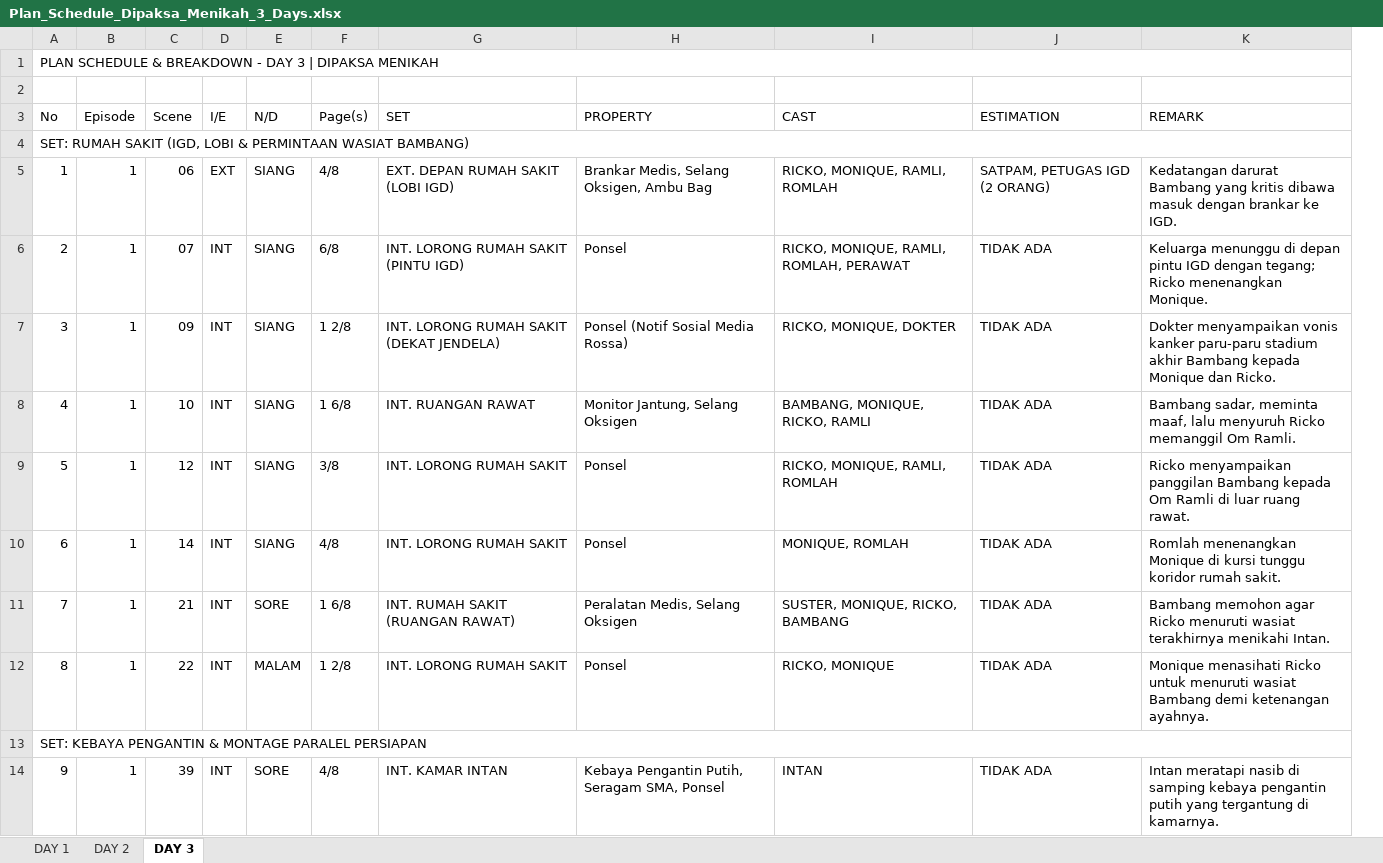
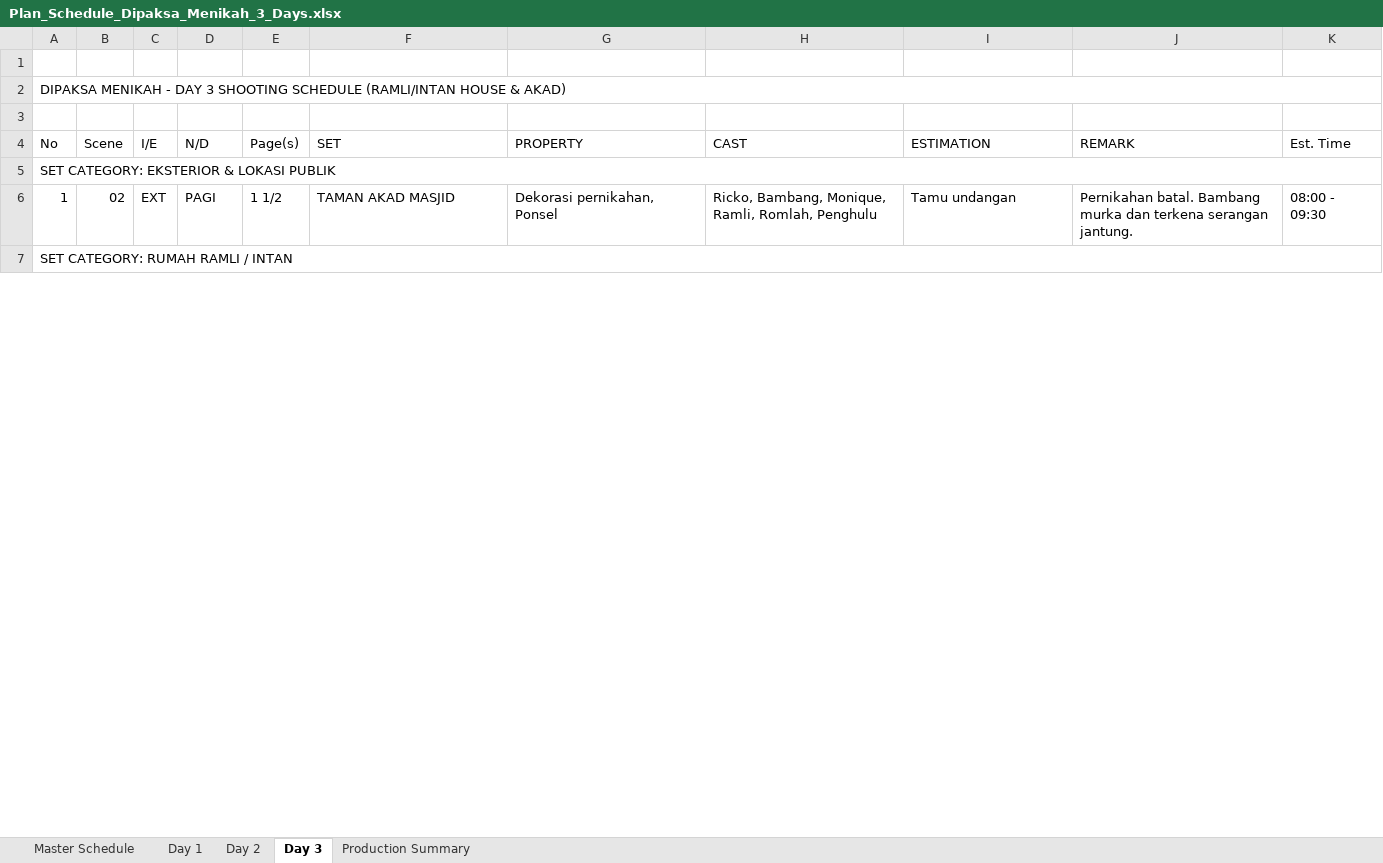
Before and after one commit to mtain8575-commits/Dipaksa-Menikah, an Excel workbook: Plan_Schedule_Dipaksa_Menikah_3_Days.xlsx, sheet Day 3, drawn as a sheet; only a part is shown; values as stored, in another font and other column widths than the file's, no cell formats; removed rows and columns are numbered as before the commit, all else as after; the diff covers the shown part only; the diff names each change by its address in the sheet, - before the commit and + after, or states it on an @@ line.

```diff
--- a/Plan_Schedule_Dipaksa_Menikah_3_Days.xlsx (sheet Day 3)
+++ b/Plan_Schedule_Dipaksa_Menikah_3_Days.xlsx (sheet Day 3)
-sheet tab: DAY 1
+sheet tab: Day 1
-sheet tab: DAY 2
+sheet tab: Day 2
-sheet tab: DAY 3
+sheet tab: Day 3
+sheet tab: Master Schedule
+sheet tab: Production Summary
-column B (Episode), empty
+column K (Est. Time), empty
+row 1: (empty)
@@ column A (No) renumbered between rows 2 and 21 @@
-row 5: 1 | 1 | 06 | EXT | SIANG | 4/8 | EXT. DEPAN RUMAH SAKIT (LOBI IGD) | Brankar Medis, Selang Oksigen, Ambu Bag | RICKO, MONIQUE, RAMLI, ROMLAH | SATPAM, PETUGAS IGD (2 ORANG) | Kedatangan darurat Bambang yang kritis dibawa masuk dengan brankar ke IGD.
-row 6: 2 | 1 | 07 | INT | SIANG | 6/8 | INT. LORONG RUMAH SAKIT (PINTU IGD) | Ponsel | RICKO, MONIQUE, RAMLI, ROMLAH, PERAWAT | TIDAK ADA | Keluarga menunggu di depan pintu IGD dengan tegang; Ricko menenangkan Monique.
-row 7: 3 | 1 | 09 | INT | SIANG | 1 2/8 | INT. LORONG RUMAH SAKIT (DEKAT JENDELA) | Ponsel (Notif Sosial Media Rossa) | RICKO, MONIQUE, DOKTER | TIDAK ADA | Dokter menyampaikan vonis kanker paru-paru stadium akhir Bambang kepada Monique dan Ricko.
-row 8: 4 | 1 | 10 | INT | SIANG | 1 6/8 | INT. RUANGAN RAWAT | Monitor Jantung, Selang Oksigen | BAMBANG, MONIQUE, RICKO, RAMLI | TIDAK ADA | Bambang sadar, meminta maaf, lalu menyuruh Ricko memanggil Om Ramli.
-row 9: 5 | 1 | 12 | INT | SIANG | 3/8 | INT. LORONG RUMAH SAKIT | Ponsel | RICKO, MONIQUE, RAMLI, ROMLAH | TIDAK ADA | Ricko menyampaikan panggilan Bambang kepada Om Ramli di luar ruang rawat.
-row 10: 6 | 1 | 14 | INT | SIANG | 4/8 | INT. LORONG RUMAH SAKIT | Ponsel | MONIQUE, ROMLAH | TIDAK ADA | Romlah menenangkan Monique di kursi tunggu koridor rumah sakit.
-row 11: 7 | 1 | 21 | INT | SORE | 1 6/8 | INT. RUMAH SAKIT (RUANGAN RAWAT) | Peralatan Medis, Selang Oksigen | SUSTER, MONIQUE, RICKO, BAMBANG | TIDAK ADA | Bambang memohon agar Ricko menuruti wasiat terakhirnya menikahi Intan.
-row 12: 8 | 1 | 22 | INT | MALAM | 1 2/8 | INT. LORONG RUMAH SAKIT | Ponsel | RICKO, MONIQUE | TIDAK ADA | Monique menasihati Ricko untuk menuruti wasiat Bambang demi ketenangan ayahnya.
+row 6: 1 | 02 | EXT | PAGI | 1 1/2 | TAMAN AKAD MASJID | Dekorasi pernikahan, Ponsel | Ricko, Bambang, Monique, Ramli, Romlah, Penghulu | Tamu undangan | Pernikahan batal. Bambang murka dan terkena serangan jantung. | 08:00 - 09:30
-row 14: 9 | 1 | 39 | INT | SORE | 4/8 | INT. KAMAR INTAN | Kebaya Pengantin Putih, Seragam SMA, Ponsel | INTAN | TIDAK ADA | Intan meratapi nasib di samping kebaya pengantin putih yang tergantung di kamarnya.
```
Also changed, not shown: 19 added rows, 8 removed rows, 41 edited cells and merged cells elsewhere in this sheet, sheet Day 2, sheet Day 1, cell formats.
